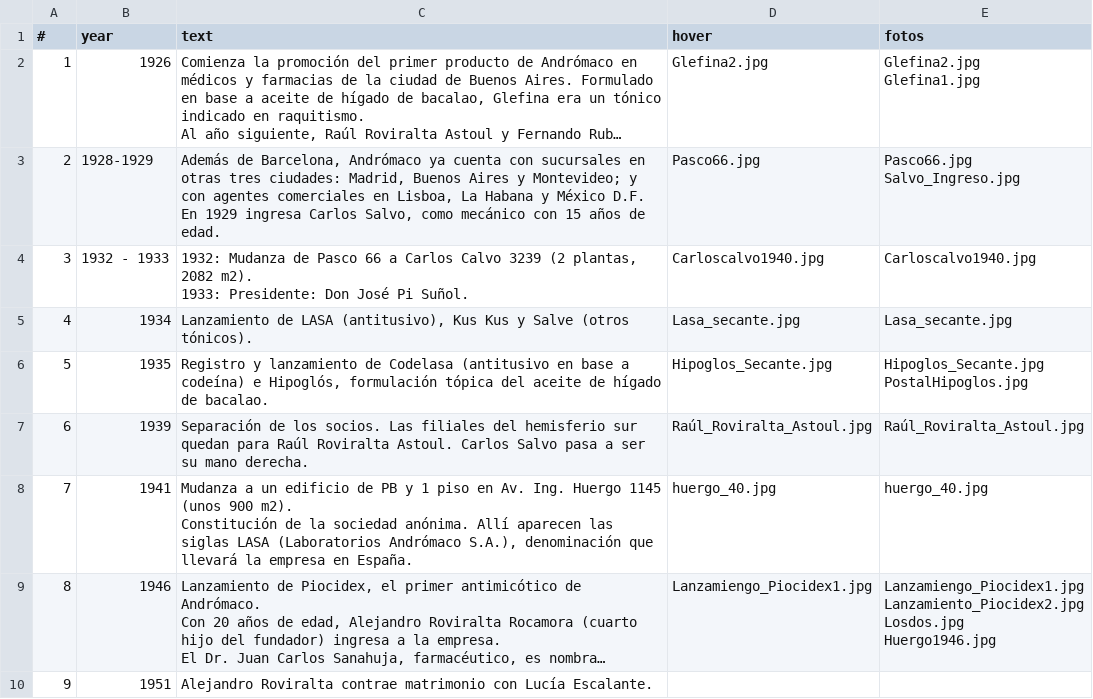
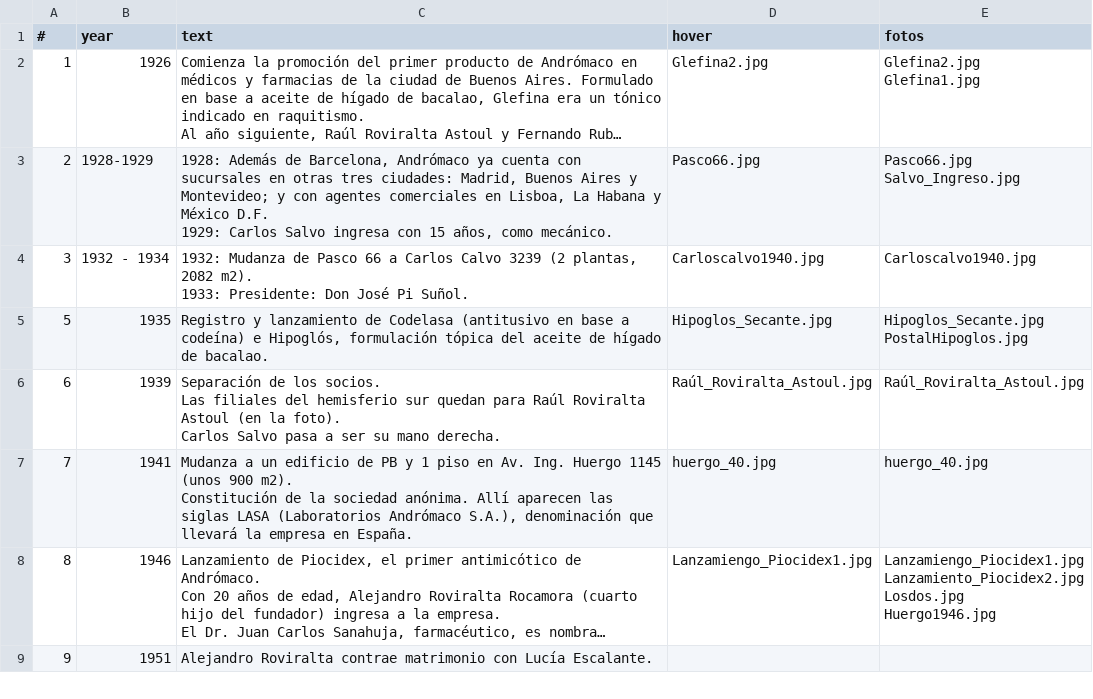
Before and after one commit to HoracioGutierrez/AndromacoDani, a CSV file: src/assets/hitos.csv, drawn as a sheet; only a part is shown; long unchanged cells end in …; removed rows and columns are numbered as before the commit, all else as after; ↵ is a line break in a cell; the diff covers the shown part only; the diff names each change by its address in the sheet, - before the commit and + after, or states it on an @@ line.

```diff
--- a/src/assets/hitos.csv
+++ b/src/assets/hitos.csv
-C3 (text): Además de Barcelona, Andrómaco ya cuenta con sucursales en otras tres ciudades: Madrid, Buenos Aires y Montevideo; y con agentes comerciales en Lisboa, La Habana y México D.F. ↵ En 1929 ingresa Carlos Salvo, como mecánico con 15 años de edad.
+C3 (text): 1928: Además de Barcelona, Andrómaco ya cuenta con sucursales en otras tres ciudades: Madrid, Buenos Aires y Montevideo; y con agentes comerciales en Lisboa, La Habana y México D.F. ↵ 1929: Carlos Salvo ingresa con 15 años, como mecánico.
-B4 (year): 1932 - 1933
+B4 (year): 1932 - 1934
-row 5: 4 | 1934 | Lanzamiento de LASA (antitusivo), Kus Kus y Salve (otros tónicos). | Lasa_secante.jpg | Lasa_secante.jpg
-C6 (text): …Raúl Roviralta Astoul. Carlos Salvo…
+C6 (text): …Raúl Roviralta Astoul (en la foto). ↵ Carlos Salvo…
```
Also changed, not shown: 3 edited cells elsewhere in this file, 6 other files.
